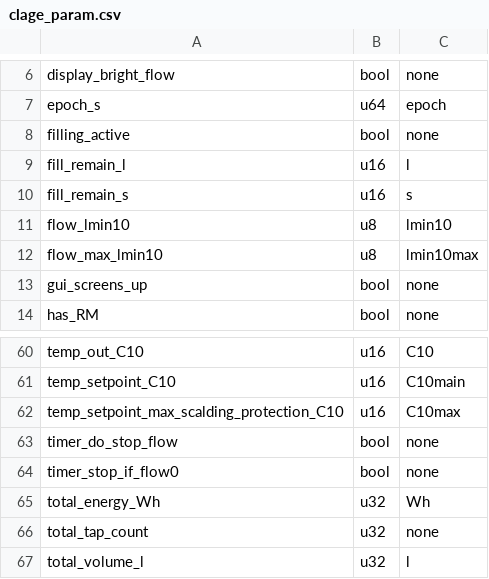
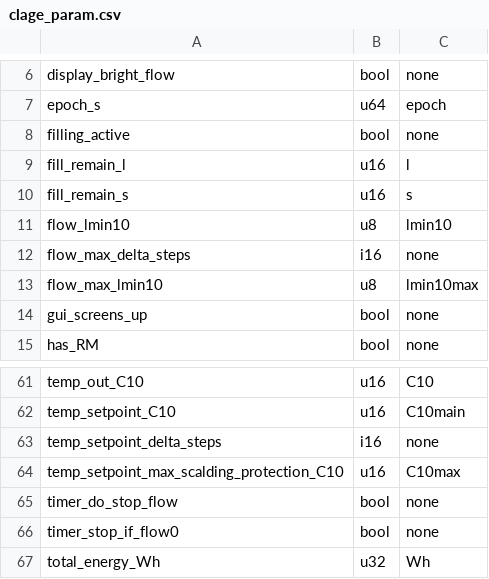
Before and after one commit to clage-gmbh/clage_modbus, a CSV file: src/clage_param.csv, drawn as a sheet; only a part is shown, gaps mark what is left out; the shorter side is filled out with more unchanged rows.

```diff
--- a/src/clage_param.csv
+++ b/src/clage_param.csv
@@ -11,2 +11,3 @@ fill_remain_s, u16, s
 flow_lmin10, u8, lmin10
+flow_max_delta_steps, i16, none
 flow_max_lmin10, u8, lmin10max
@@ -61,2 +62,3 @@ temp_out_C10, u16, C10
 temp_setpoint_C10, u16, C10main
+temp_setpoint_delta_steps, i16, none
 temp_setpoint_max_scalding_protection_C10, u16, C10max
```
Also changed, not shown: src/clage_modbus_mapping.csv, 4 other files.
